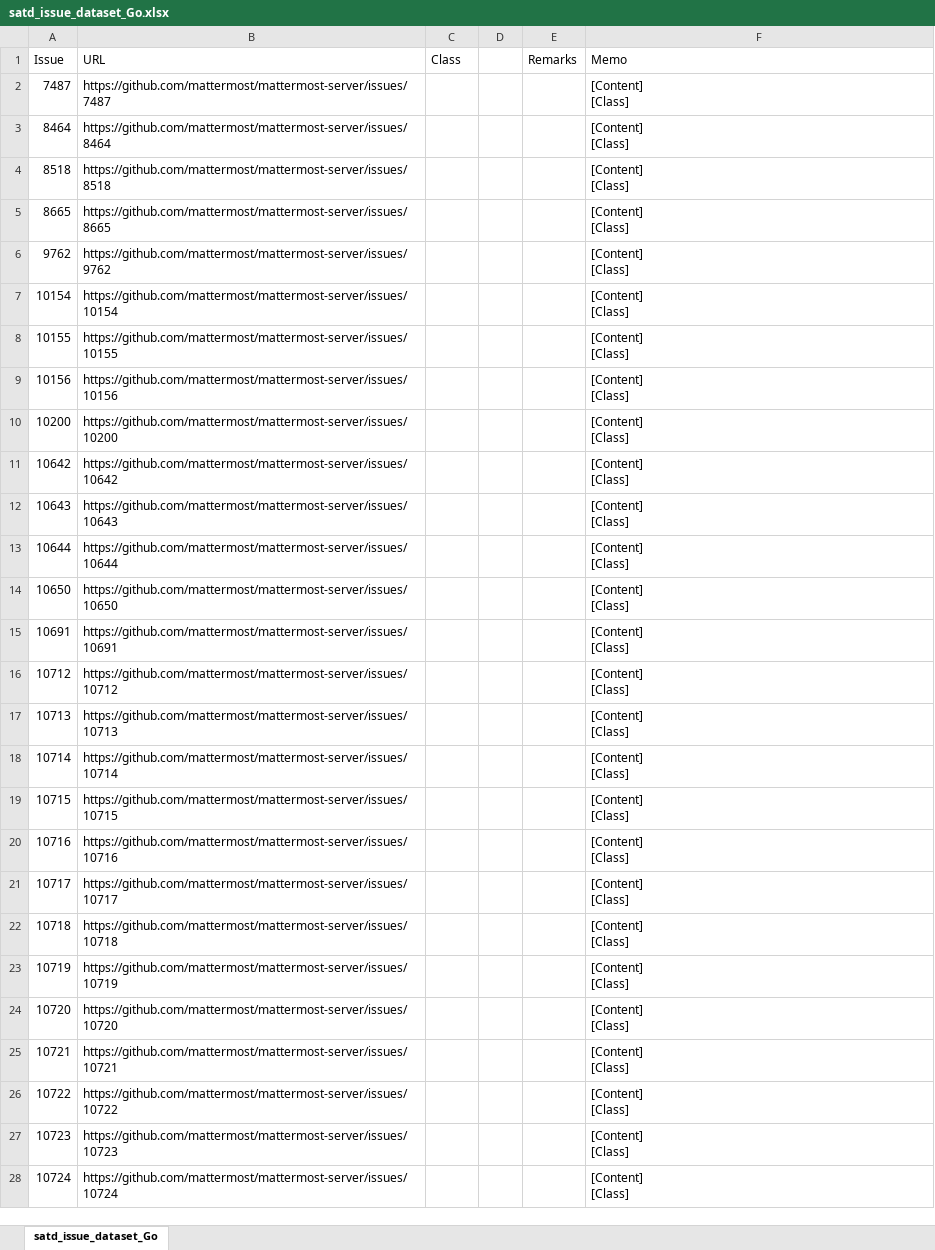
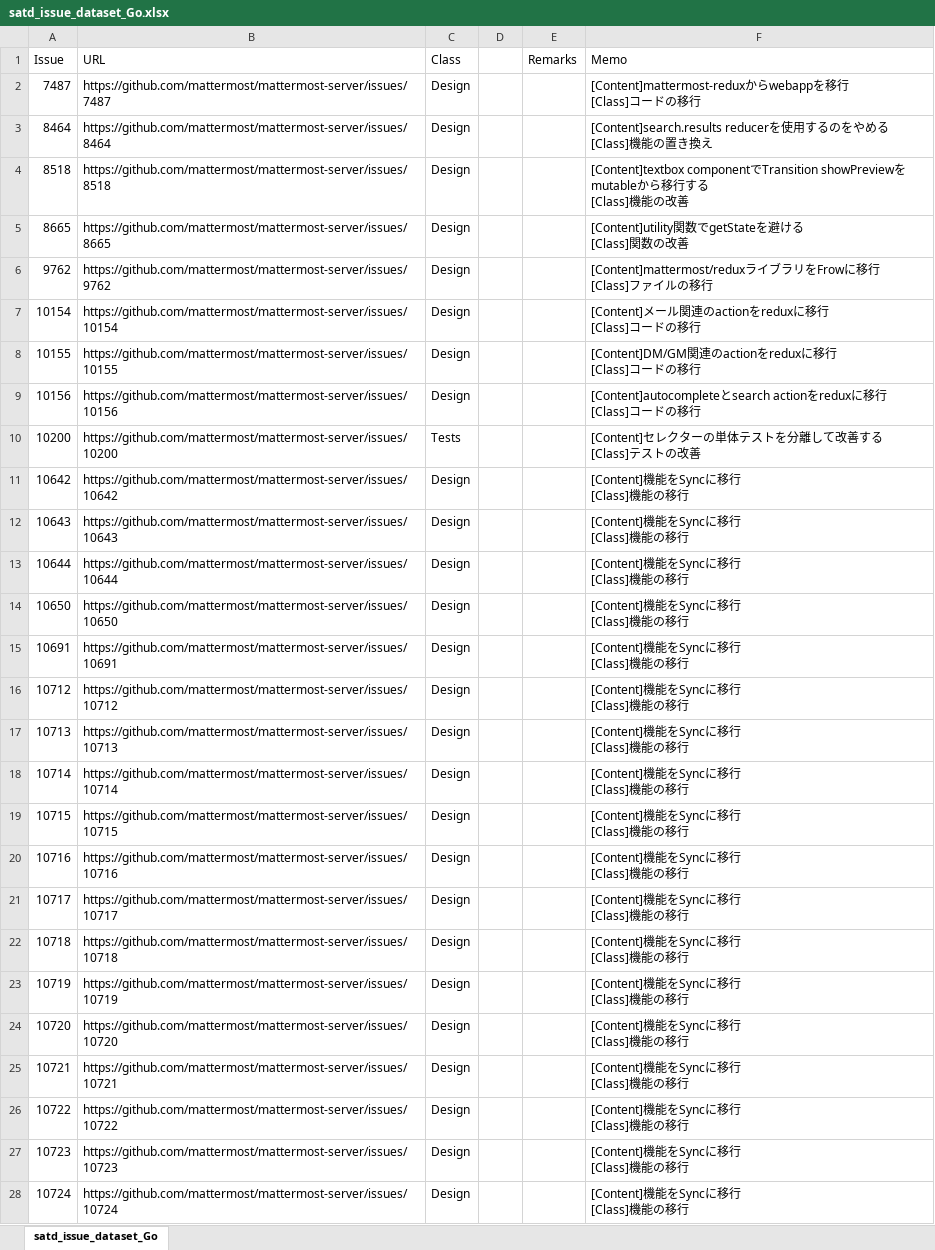
Before and after one commit to 3cywfym/td_dataset, an Excel workbook: satd_issue_dataset_Go.xlsx, sheet satd_issue_dataset_Go, drawn as a sheet; only a part is shown; values as stored, in another font and other column widths than the file's, no borders; ↵ is a line break in a cell; the diff covers the shown part only; the diff names each change by its address in the sheet, - before the commit and + after, or states it on an @@ line.

Commit message:
Go 〜100まで目視

```diff
--- a/satd_issue_dataset_Go.xlsx (sheet satd_issue_dataset_Go)
+++ b/satd_issue_dataset_Go.xlsx (sheet satd_issue_dataset_Go)
-C2:C9 (Class): (empty)
+C2:C9 (Class): Design
-F2 (Memo): [Content] ↵ [Class]
+F2 (Memo): [Content]mattermost-reduxからwebappを移行 ↵ [Class]コードの移行
-F3 (Memo): [Content] ↵ [Class]
+F3 (Memo): [Content]search.results reducerを使用するのをやめる ↵ [Class]機能の置き換え
-F4 (Memo): [Content] ↵ [Class]
+F4 (Memo): [Content]textbox componentでTransition showPreviewをmutableから移行する ↵ [Class]機能の改善
-F5 (Memo): [Content] ↵ [Class]
+F5 (Memo): [Content]utility関数でgetStateを避ける ↵ [Class]関数の改善
-F6 (Memo): [Content] ↵ [Class]
+F6 (Memo): [Content]mattermost/reduxライブラリをFrowに移行 ↵ [Class]ファイルの移行
-F7 (Memo): [Content] ↵ [Class]
+F7 (Memo): [Content]メール関連のactionをreduxに移行 ↵ [Class]コードの移行
-F8 (Memo): [Content] ↵ [Class]
+F8 (Memo): [Content]DM/GM関連のactionをreduxに移行 ↵ [Class]コードの移行
-F9 (Memo): [Content] ↵ [Class]
+F9 (Memo): [Content]autocompleteとsearch actionをreduxに移行 ↵ [Class]コードの移行
-C10 (Class): (empty)
+C10 (Class): Tests
-F10 (Memo): [Content] ↵ [Class]
+F10 (Memo): [Content]セレクターの単体テストを分離して改善する ↵ [Class]テストの改善
-C11:C28 (Class): (empty)
+C11:C28 (Class): Design
-F11:F28 (Memo): [Content] ↵ [Class]
+F11:F28 (Memo): [Content]機能をSyncに移行 ↵ [Class]機能の移行
```
Also changed, not shown: 146 edited cells elsewhere in this sheet.
